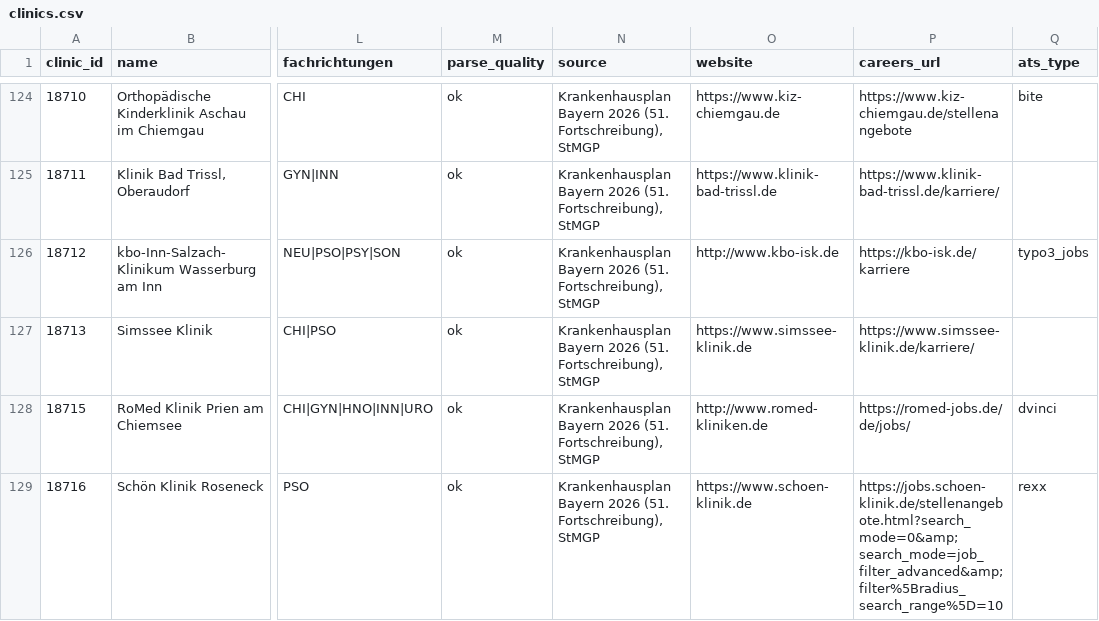
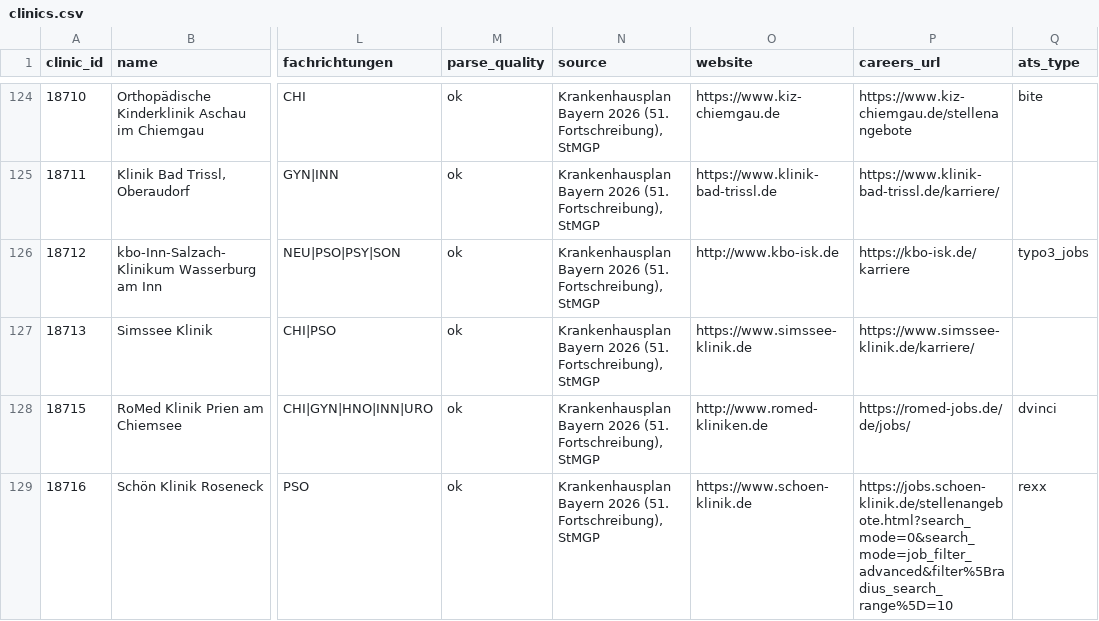
Before and after one commit to qwadratic/pflege-job-radar, a CSV file: data/registry/clinics.csv, drawn as a sheet; only a part is shown, gaps mark what is left out; the diff covers the shown part only; the diff names each change by its address in the sheet, - before the commit and + after, or states it on an @@ line.

Commit message:
Add rexx and mein-check-in adapters; fix shared-board double counting
Coverage audit: of 175 vendor-labelled sites, 78 produced no career-site rows.
Three vendors had no adapter at all -- rexx (17 sites), mein-check-in (12) and
d.vinci (11), together ~1,900 beds of dark coverage.

rexx and mein-check-in both turned out to be server-rendered, so they need
plain HTTP rather than a browser:
- rexx: listing links end in -j<id>.html; the board silently caps at 100 and
  pages with ?start=N, so Schön Klinik went 100 -> 295 and RHÖN 100 -> 321
- mein-check-in: resolve the tenant slug off the clinic's careers page, then
  read /<tenant>/overview, where titles already live in the anchors

d.vinci is left out on purpose: its list is JS-rendered with no static links
or JSON endpoint, so it needs the Playwright path, not another HTTP adapter.

Also fixes three things the audit exposed:
- shared boards were fetched once per site, inflating 490 vacancies into 1,319
  rows; fetches are now keyed by board URL
- careers_url was stored with raw HTML entities (&amp;) from href attributes
- OP-Fachkraft was dropped as nicht_pflege -- it is OP nursing written without
  the word "Pflege". Tests pin both that it now classifies as fachpflege and
  that MFA/Stationsassistenz stay excluded.

Co-authored-by: Shelley <shelley@exe.dev>

```diff
--- a/data/registry/clinics.csv
+++ b/data/registry/clinics.csv
-P129 (careers_url): https://jobs.schoen-klinik.de/stellenangebote.html?search_mode=0&amp;search_mode=job_filter_advanced&amp;filter%5Bradius_search_range%5D=10
+P129 (careers_url): https://jobs.schoen-klinik.de/stellenangebote.html?search_mode=0&search_mode=job_filter_advanced&filter%5Bradius_search_range%5D=10
```
Also changed, not shown: 7 edited cells elsewhere in this file, 15 other files.
